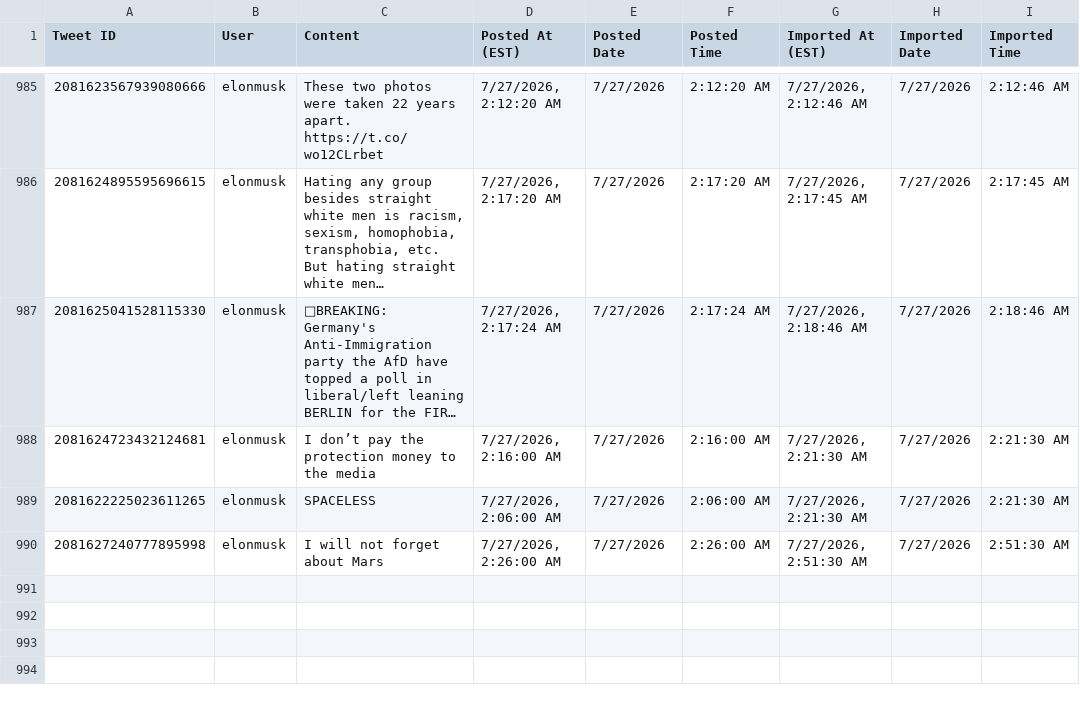
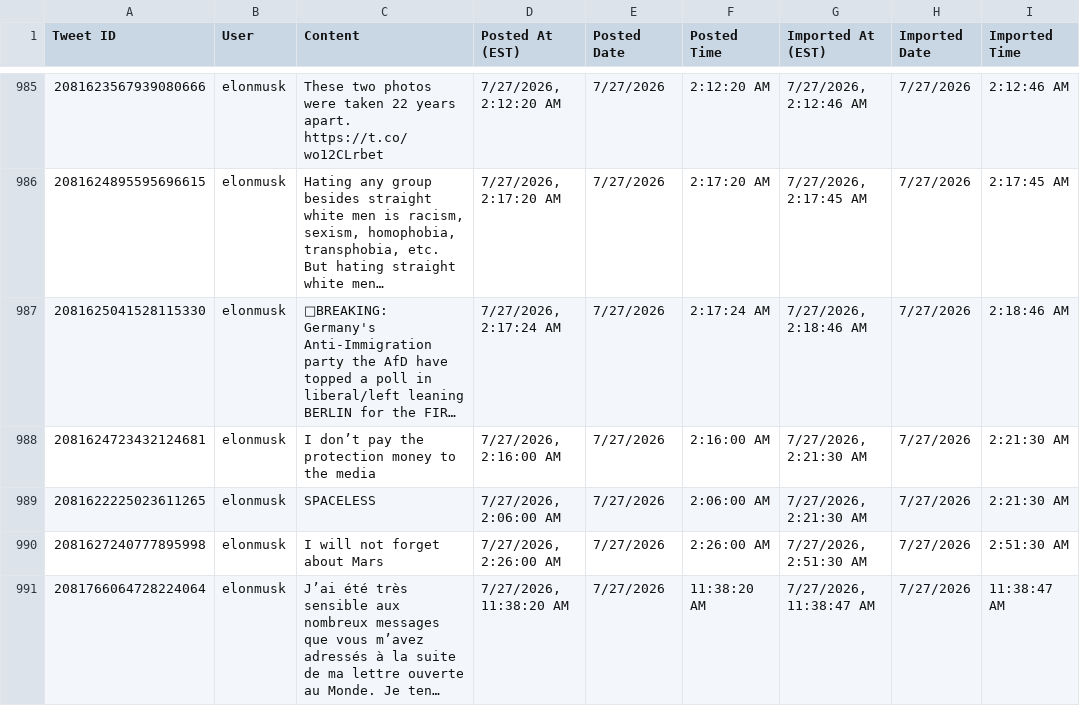
Before and after one commit to chubakalai/elp, a CSV file: data/combined_tweets.csv, drawn as a sheet; only a part is shown, gaps mark what is left out; long unchanged cells end in …; the diff names each change by its address in the sheet, - before the commit and + after, or states it on an @@ line.

Commit message:
elc8 (muskmeter.live): +1 post(s)

```diff
--- a/data/combined_tweets.csv
+++ b/data/combined_tweets.csv
+row 991: 2081766064728224064 | elonmusk | J’ai été très sensible aux nombreux messages que vous m’avez adressés à la suite de ma lettre ouverte au Monde. Je ten… | 7/27/2026, 11:38:20 AM | 7/27/2026 | 11:38:20 AM | 7/27/2026, 11:38:47 AM | 7/27/2026 | 11:38:47 AM
```
